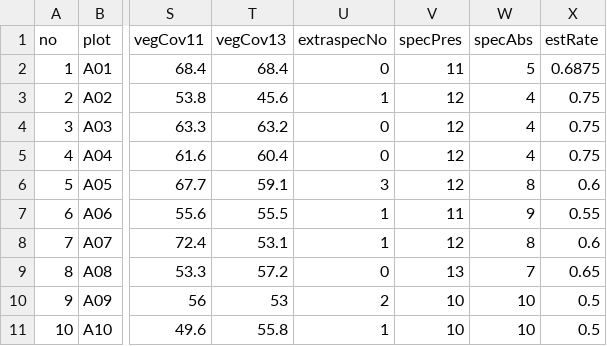
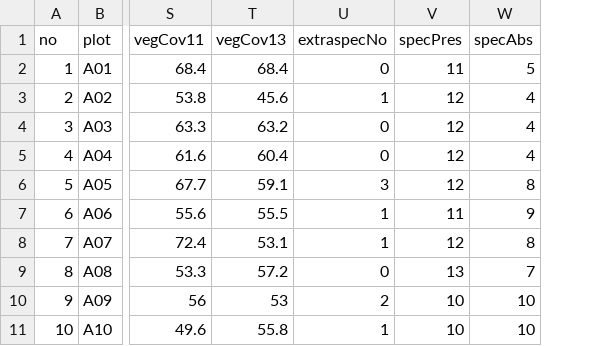
Before and after one commit to markus1bauer/2022_waste_bricks_seedmixtures, a CSV file: data/raw/data_raw_experiment_1_2_environment.csv, drawn as a sheet; only a part is shown, gaps mark what is left out; the diff names each change by its address in the sheet, - before the commit and + after, or states it on an @@ line.

```diff
--- a/data/raw/data_raw_experiment_1_2_environment.csv
+++ b/data/raw/data_raw_experiment_1_2_environment.csv
-column X (estRate), rows 2-11: 0.6875 | 0.75 | 0.75 | 0.75 | 0.6 | 0.55 | 0.6 | 0.65 | 0.5 | 0.5
```
Also changed, not shown: data/processed/data_processed_experiment_1_environment.csv, data/processed/data_processed_experiment_2_environment.csv, 20 other files.
